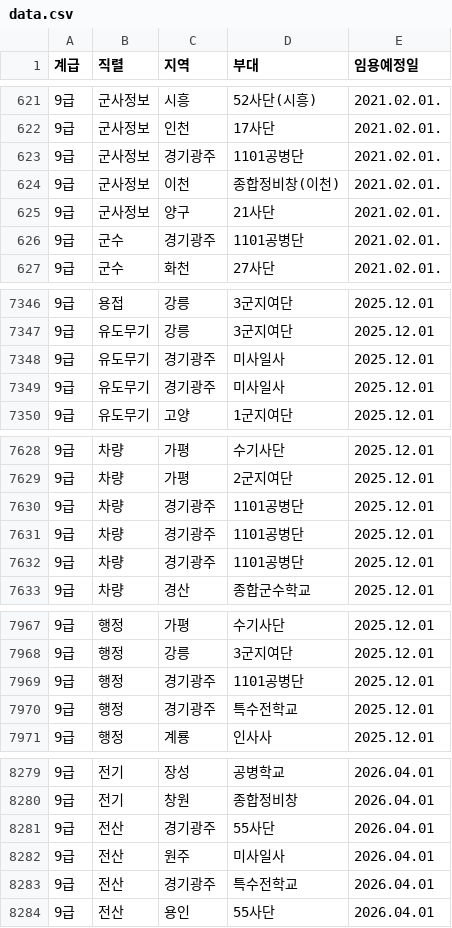
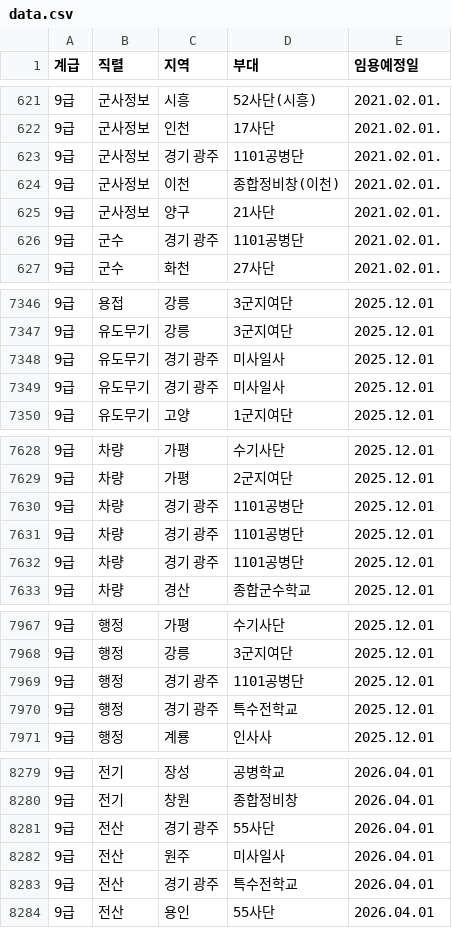
Before and after one commit to Malrang45/mil, a CSV file: 부대분류/부대분류/칼럼/data.csv, drawn as a sheet; only a part is shown, gaps mark what is left out; the diff covers the shown part only.

```diff
--- a/부대분류/부대분류/칼럼/data.csv
+++ b/부대분류/부대분류/칼럼/data.csv
@@ -622,6 +622,6 @@
 9급,군사정보,인천,17사단,2021.02.01.
-9급,군사정보,경기광주,1101공병단,2021.02.01.
+9급,군사정보,경기 광주,1101공병단,2021.02.01.
 9급,군사정보,이천,종합정비창(이천),2021.02.01.
 9급,군사정보,양구,21사단,2021.02.01.
-9급,군수,경기광주,1101공병단,2021.02.01.
+9급,군수,경기 광주,1101공병단,2021.02.01.
 9급,군수,화천,27사단,2021.02.01.
@@ -7347,4 +7347,4 @@
 9급,유도무기,강릉,3군지여단,2025.12.01
-9급,유도무기,경기광주,미사일사,2025.12.01
-9급,유도무기,경기광주,미사일사,2025.12.01
+9급,유도무기,경기 광주,미사일사,2025.12.01
+9급,유도무기,경기 광주,미사일사,2025.12.01
 9급,유도무기,고양,1군지여단,2025.12.01
@@ -7629,5 +7629,5 @@
 9급,차량,가평,2군지여단,2025.12.01
-9급,차량,경기광주,1101공병단,2025.12.01
-9급,차량,경기광주,1101공병단,2025.12.01
-9급,차량,경기광주,1101공병단,2025.12.01
+9급,차량,경기 광주,1101공병단,2025.12.01
+9급,차량,경기 광주,1101공병단,2025.12.01
+9급,차량,경기 광주,1101공병단,2025.12.01
 9급,차량,경산,종합군수학교,2025.12.01
@@ -7968,4 +7968,4 @@
 9급,행정,강릉,3군지여단,2025.12.01
-9급,행정,경기광주,1101공병단,2025.12.01
-9급,행정,경기광주,특수전학교,2025.12.01
+9급,행정,경기 광주,1101공병단,2025.12.01
+9급,행정,경기 광주,특수전학교,2025.12.01
 9급,행정,계룡,인사사,2025.12.01
@@ -8280,5 +8280,5 @@
 9급,전기,창원,종합정비창,2026.04.01
-9급,전산,경기광주,55사단,2026.04.01
+9급,전산,경기 광주,55사단,2026.04.01
 9급,전산,원주,미사일사,2026.04.01
-9급,전산,경기광주,특수전학교,2026.04.01
+9급,전산,경기 광주,특수전학교,2026.04.01
 9급,전산,용인,55사단,2026.04.01
```
Also changed, not shown: 35 edited cells elsewhere in this file, 부대분류/부대분류/칼럼/data1.csv, 부대분류/칼럼/data.csv, 4 other files.
